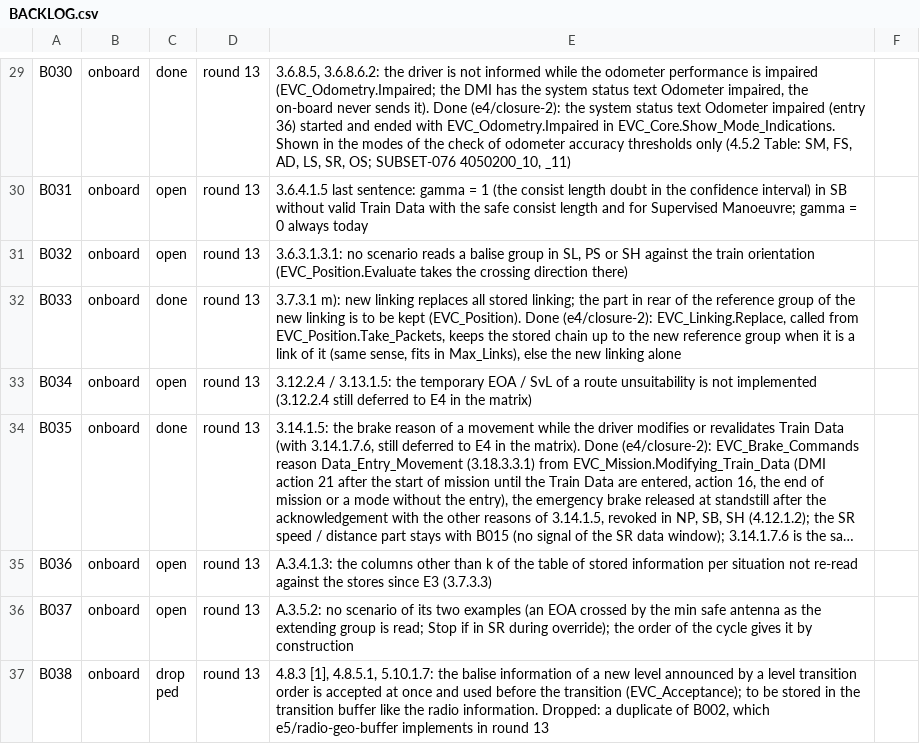
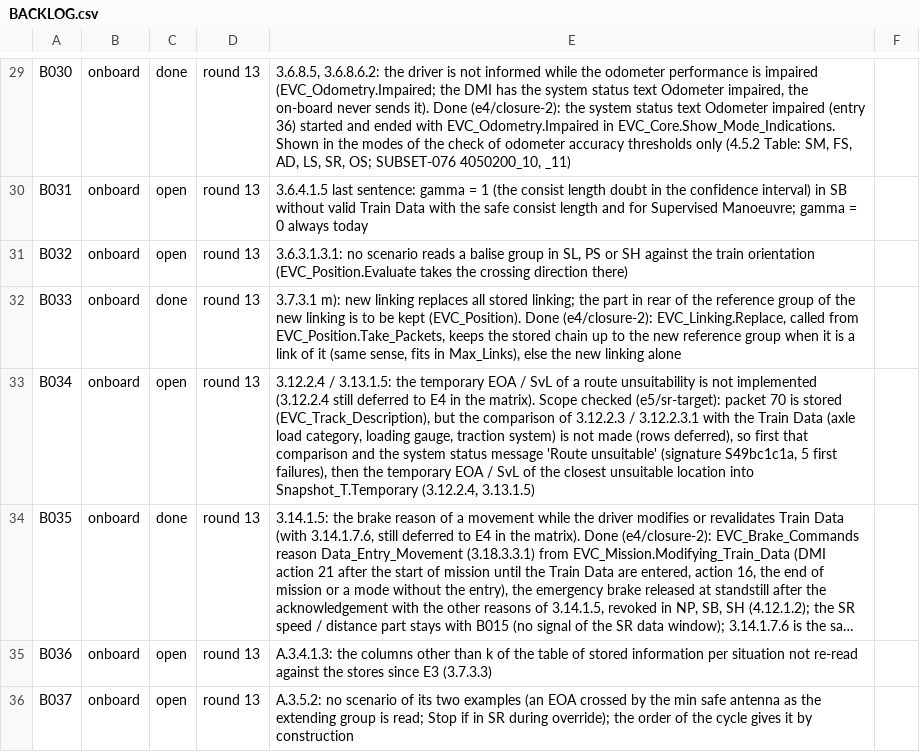
Before and after one commit to milanredele/etcs-dmi, a CSV file: doc/BACKLOG.csv, drawn as a sheet; only a part is shown, gaps mark what is left out; the shorter side is filled out with more unchanged rows; long unchanged cells end in …; the diff names each change by its address in the sheet, - before the commit and + after, or states it on an @@ line.

```diff
--- a/doc/BACKLOG.csv
+++ b/doc/BACKLOG.csv
-E33: …in the matrix)
+E33: …in the matrix). Scope checked (e5/sr-target): packet 70 is stored (EVC_Track_Description), but the comparison of 3.12.2.3 / 3.12.2.3.1 with the Train Data (axle load category, loading gauge, traction system) is not made (rows deferred), so first that comparison and the system status message 'Route unsuitable' (signature S49bc1c1a, 5 first failures), then the temporary EOA / SvL of the closest unsuitable location into Snapshot_T.Temporary (3.12.2.4, 3.13.1.5)
```
Also changed, not shown: 4 other files.
